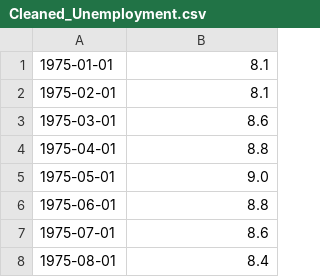
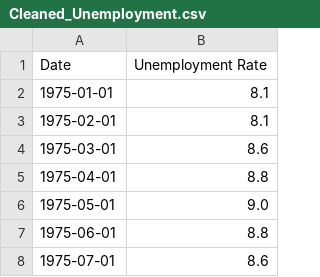
Before and after one commit to smwhite24/Market_Crash_Predictor, a CSV file: cleaned_data/Cleaned_Unemployment.csv (was Cleaned_Unemployment.csv), drawn as a sheet; only a part is shown; the shorter side is filled out with more unchanged rows; the diff names each change by its address in the sheet, - before the commit and + after, or states it on an @@ line.

```diff
--- a/Cleaned_Unemployment.csv
+++ b/cleaned_data/Cleaned_Unemployment.csv
+row 1: Date | Unemployment Rate
```
Also changed, not shown: cleaned_data/Cleaned_GDP.csv, cleaned_data/Cleaned_Inflation.csv, 26 other files.
